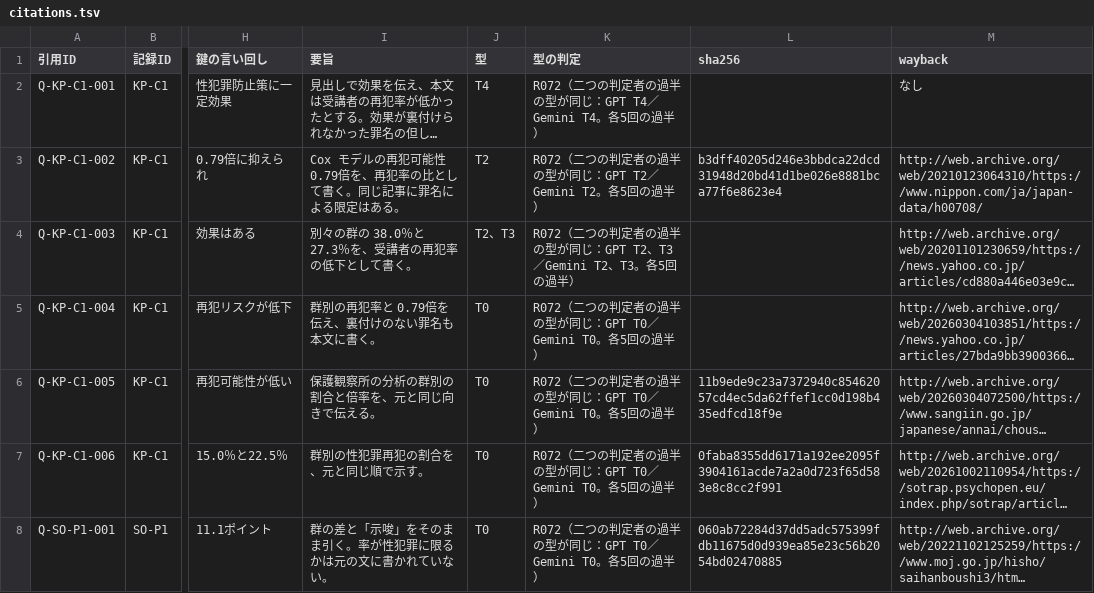
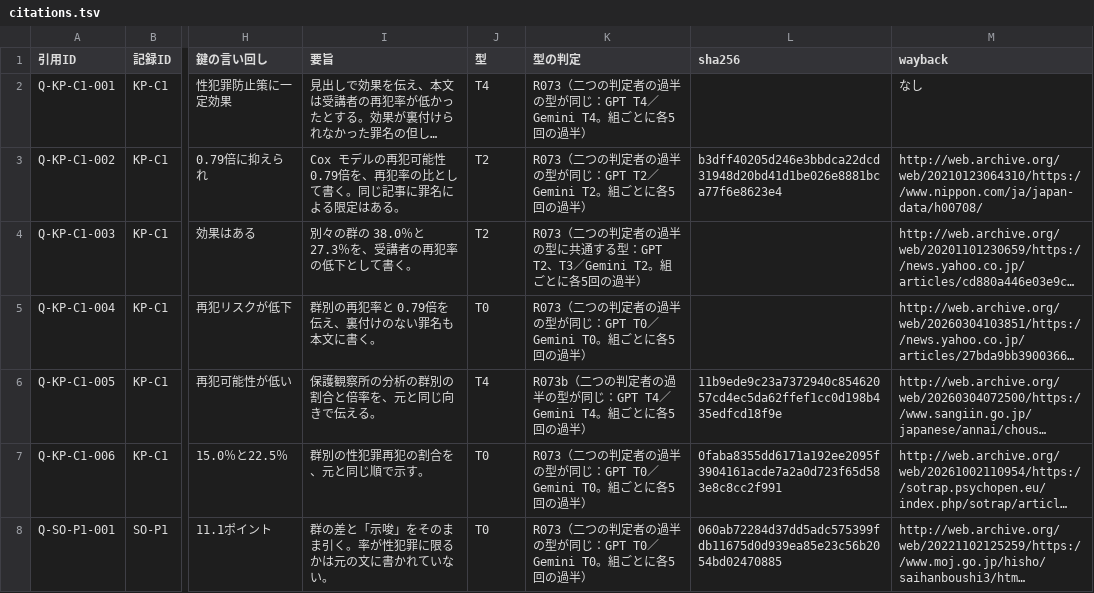
Before and after one commit to hirokifukui/urazuke, a TSV file: results/citations/citations.tsv, drawn as a sheet; only a part is shown, gaps mark what is left out; long unchanged cells end in …; the diff covers the shown part only; the diff names each change by its address in the sheet, - before the commit and + after, or states it on an @@ line.

```diff
--- a/results/citations/citations.tsv
+++ b/results/citations/citations.tsv
-K2 (型の判定): R072（二つの判定者の過半の型が同じ：GPT T4／Gemini T4。各5回の…
+K2 (型の判定): R073（二つの判定者の過半の型が同じ：GPT T4／Gemini T4。組ごとに各5回の…
-K3 (型の判定): R072（二つの判定者の過半の型が同じ：GPT T2／Gemini T2。各5回の…
+K3 (型の判定): R073（二つの判定者の過半の型が同じ：GPT T2／Gemini T2。組ごとに各5回の…
-J4 (型): T2、T3
+J4 (型): T2
-K4 (型の判定): R072（二つの判定者の過半の型が同じ：GPT T2、T3／Gemini T2、T3。各5回の…
+K4 (型の判定): R073（二つの判定者の過半の型に共通する型：GPT T2、T3／Gemini T2。組ごとに各5回の…
-K5 (型の判定): R072（二つの判定者の過半の型が同じ：GPT T0／Gemini T0。各5回の…
+K5 (型の判定): R073（二つの判定者の過半の型が同じ：GPT T0／Gemini T0。組ごとに各5回の…
-J6 (型): T0
+J6 (型): T4
-K6 (型の判定): R072（二つの判定者の過半の型が同じ：GPT T0／Gemini T0。各5回の…
+K6 (型の判定): R073b（二つの判定者の過半の型が同じ：GPT T4／Gemini T4。組ごとに各5回の…
-K7:K8 (型の判定): R072（二つの判定者の過半の型が同じ：GPT T0／Gemini T0。各5回の…
+K7:K8 (型の判定): R073（二つの判定者の過半の型が同じ：GPT T0／Gemini T0。組ごとに各5回の…
```
Also changed, not shown: 44 edited cells elsewhere in this file, publish/EXCLUDED_FILES.tsv, publish/PUBLIC_FILES.tsv, 13 other files.
